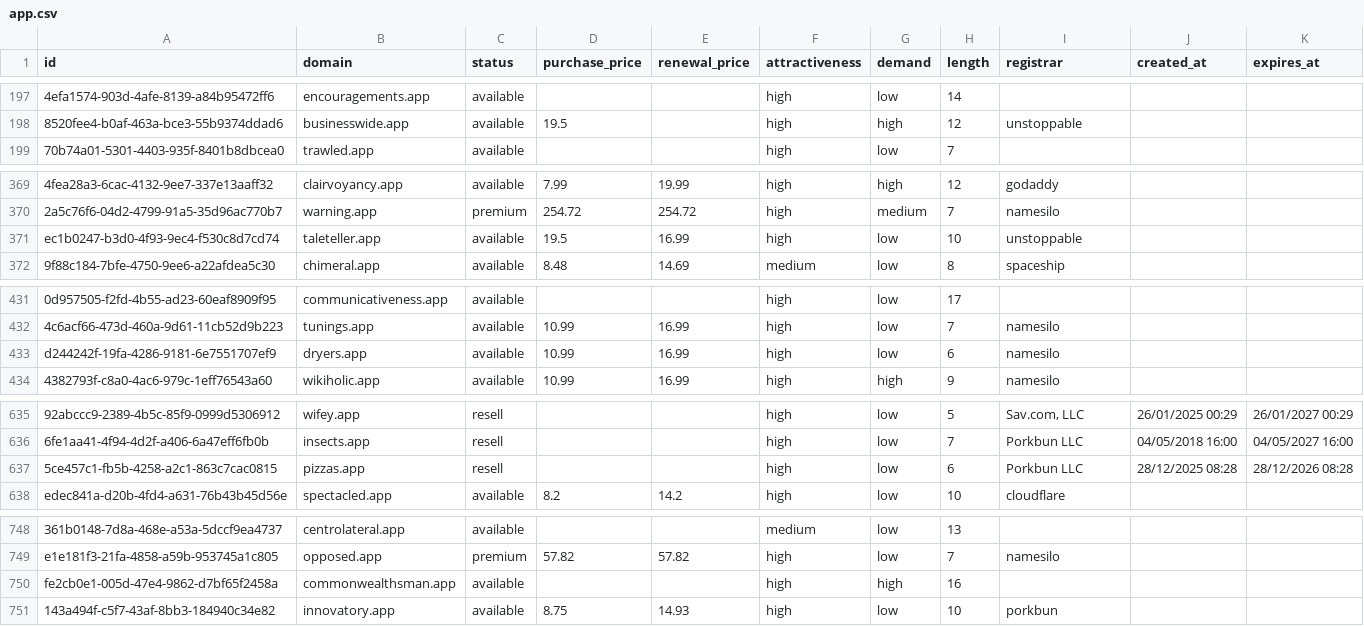
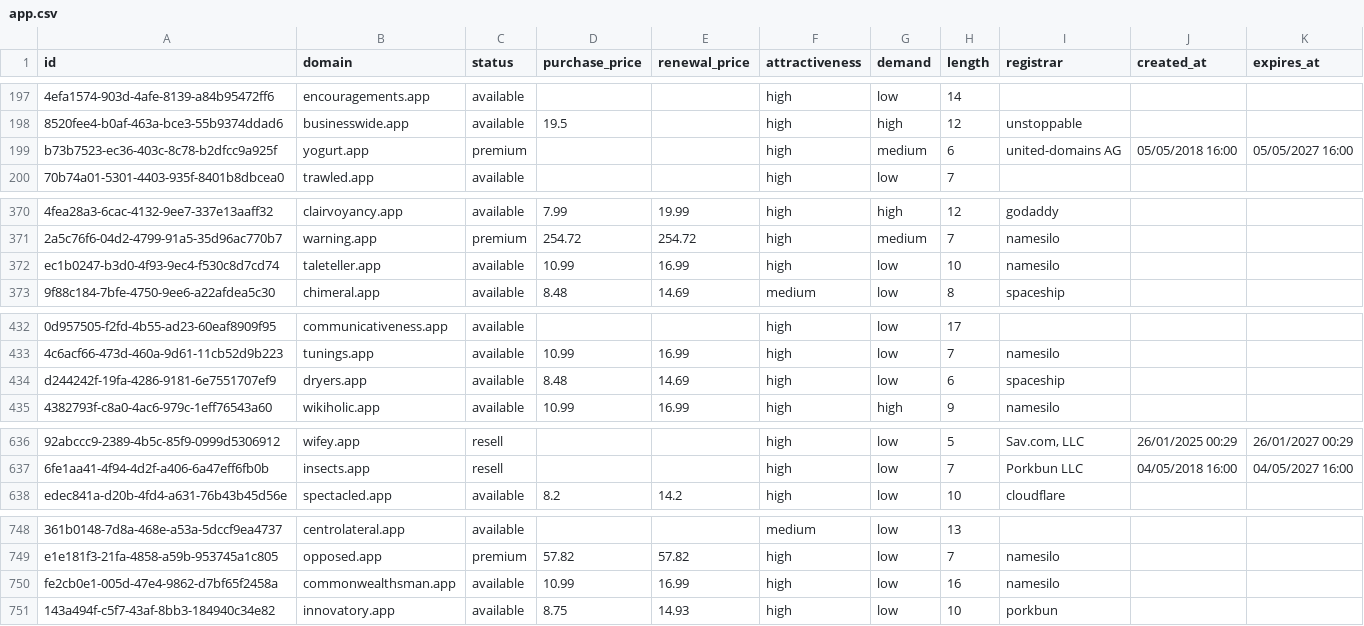
Before and after one commit to UniqueDomains/app-oneword-domains, a CSV file: app.csv, drawn as a sheet; only a part is shown, gaps mark what is left out; removed rows and columns are numbered as before the commit, all else as after; the diff names each change by its address in the sheet, - before the commit and + after, or states it on an @@ line.

Commit message:
Domains update

```diff
--- a/app.csv
+++ b/app.csv
+row 199: b73b7523-ec36-403c-8c78-b2dfcc9a925f | yogurt.app | premium |  |  | high | medium | 6 | united-domains AG | 05/05/2018 16:00 | 05/05/2027 16:00
-D372 (purchase_price): 19.5
+D372 (purchase_price): 10.99
-I372 (registrar): unstoppable
+I372 (registrar): namesilo
-D434 (purchase_price): 10.99
+D434 (purchase_price): 8.48
-E434 (renewal_price): 16.99
+E434 (renewal_price): 14.69
-I434 (registrar): namesilo
+I434 (registrar): spaceship
-row 637: 5ce457c1-fb5b-4258-a2c1-863c7cac0815 | pizzas.app | resell |  |  | high | low | 6 | Porkbun LLC | 28/12/2025 08:28 | 28/12/2026 08:28
-D750 (purchase_price): (empty)
+D750 (purchase_price): 10.99
-E750 (renewal_price): (empty)
+E750 (renewal_price): 16.99
-G750 (demand): high
+G750 (demand): low
-I750 (registrar): (empty)
+I750 (registrar): namesilo
```
Also changed, not shown: 5 other files.
